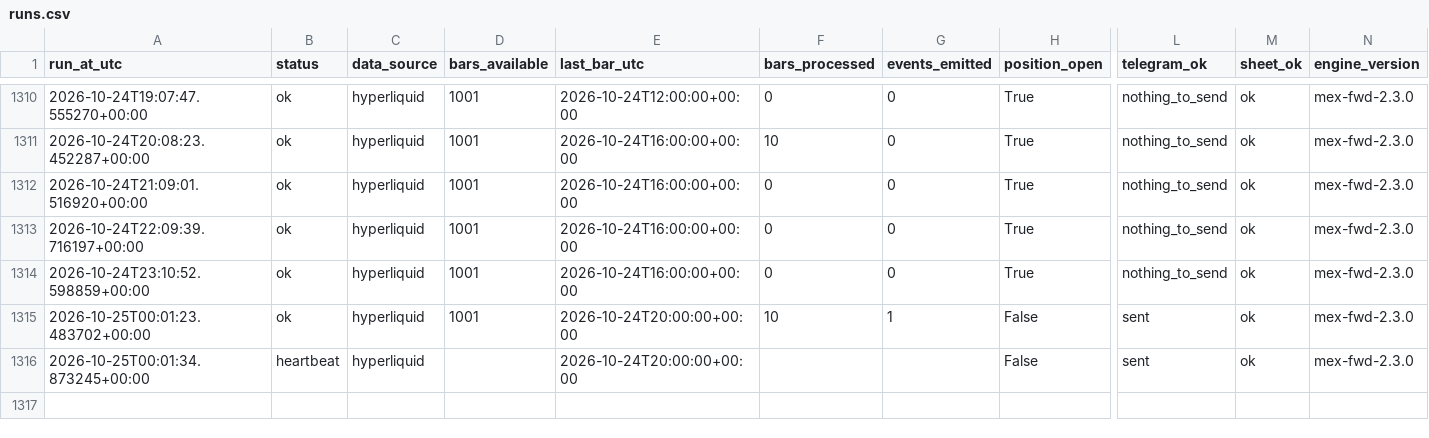
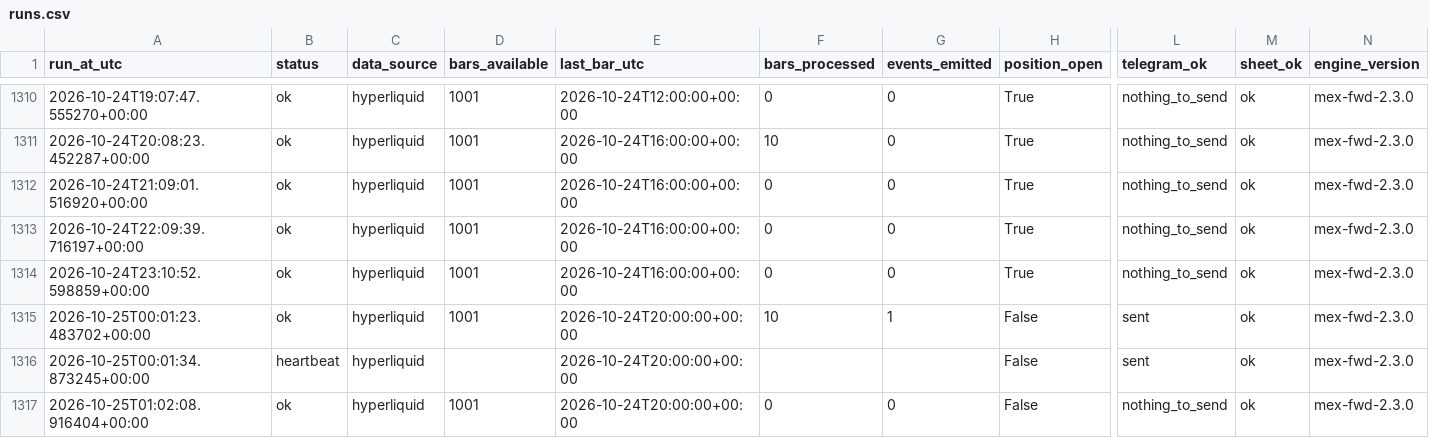
Before and after one commit to daijobudesu69/Crypto-MEX, a CSV file: state/runs.csv, drawn as a sheet; only a part is shown, gaps mark what is left out; rows hold the shown columns only; the diff names each change by its address in the sheet, - before the commit and + after, or states it on an @@ line.

```diff
--- a/state/runs.csv
+++ b/state/runs.csv
+row 1317: 2026-10-25T01:02:08.916404+00:00 | ok | hyperliquid | 1001 | 2026-10-24T20:00:00+00:00 | 0 | 0 | False | nothing_to_send | ok | mex-fwd-2.3.0
```
